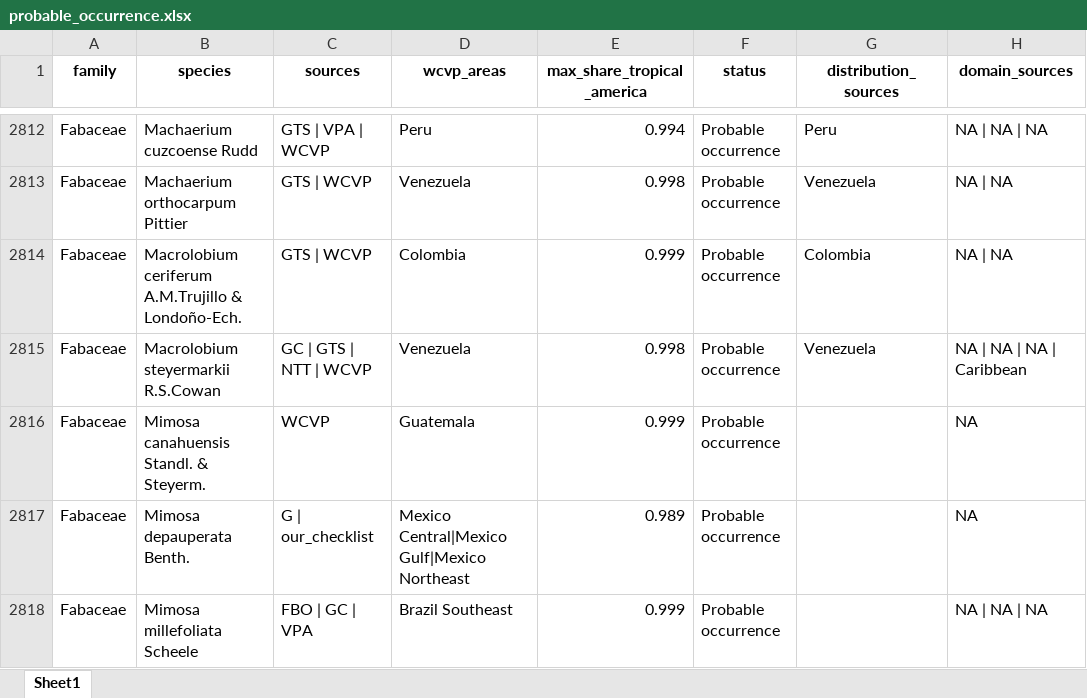
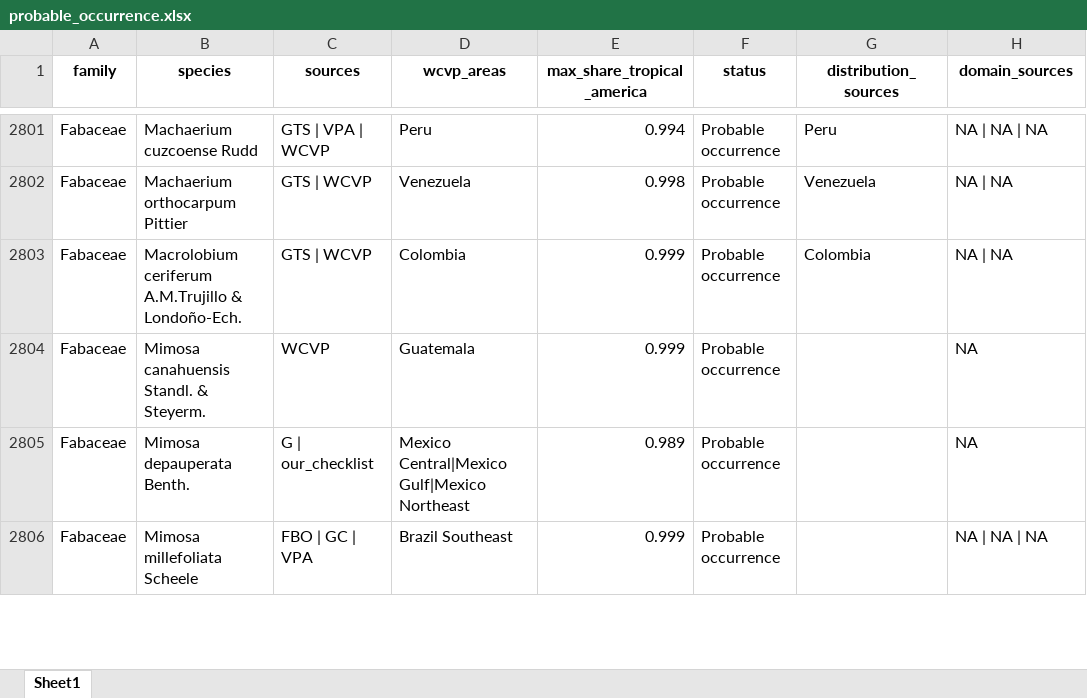
Before and after one commit to ggrittz/Endemism, an Excel workbook: outputs/tables/probable_occurrence.xlsx, sheet Sheet1, drawn as a sheet; only a part is shown, gaps mark what is left out; values as stored, in another font and other column widths than the file's, no borders; the diff covers the shown part only; the diff names each change by its address in the sheet, - before the commit and + after, or states it on an @@ line.

```diff
--- a/outputs/tables/probable_occurrence.xlsx (sheet Sheet1)
+++ b/outputs/tables/probable_occurrence.xlsx (sheet Sheet1)
-row 2815: Fabaceae | Macrolobium steyermarkii R.S.Cowan | GC | GTS | NTT | WCVP | Venezuela | 0.998 | Probable occurrence | Venezuela | NA | NA | NA | Caribbean
```
Also changed, not shown: 25 removed rows elsewhere in this sheet, outputs/tables/endemic_species_per_efg.xlsx, outputs/tables/er_area_inside_cce.xlsx, 47 other files.
